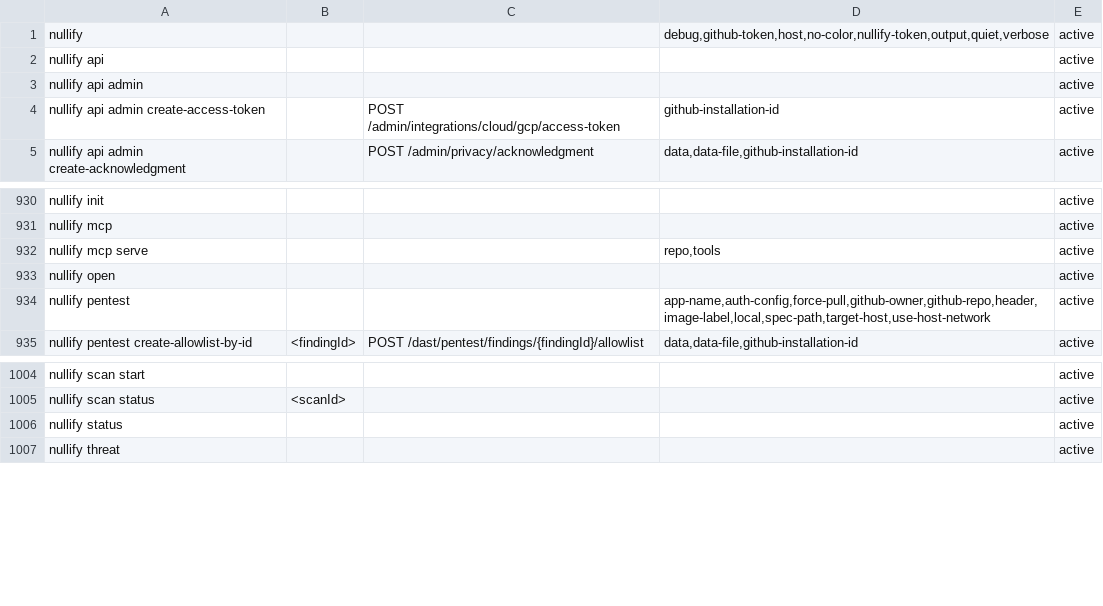
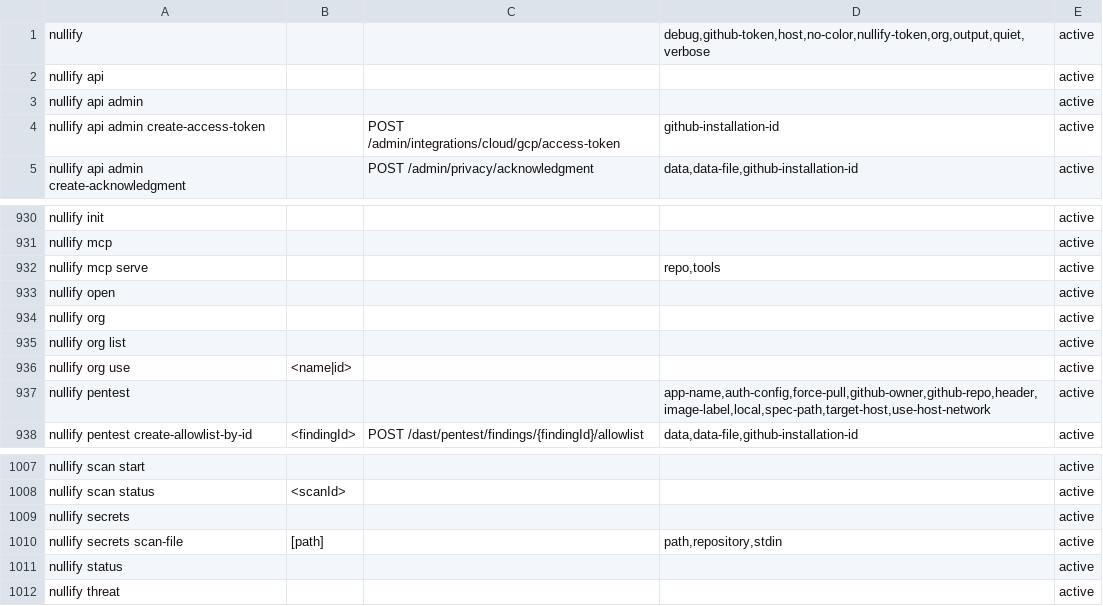
Before and after one commit to Nullify-Platform/cli, a TSV file: spec/command-surface.tsv, drawn as a sheet; only a part is shown, gaps mark what is left out.

Commit message:
fix(cli): [FDE-2950] validate the combined CLI and MCP surfaces

```diff
--- a/spec/command-surface.tsv
+++ b/spec/command-surface.tsv
@@ -1,2 +1,2 @@
-nullify			debug,github-token,host,no-color,nullify-token,output,quiet,verbose	active
+nullify			debug,github-token,host,no-color,nullify-token,org,output,quiet,verbose	active
 nullify api				active
@@ -933,2 +933,5 @@ nullify mcp serve			repo,tools	active
 nullify open				active
+nullify org				active
+nullify org list				active
+nullify org use	<name|id>			active
 nullify pentest			app-name,auth-config,force-pull,github-owner,github-repo,header,image-label,local,spec-path,target-host,use-host-network	active
@@ -1005,2 +1008,4 @@ nullify scan start				active
 nullify scan status	<scanId>			active
+nullify secrets				active
+nullify secrets scan-file	[path]		path,repository,stdin	active
 nullify status				active
```
Also changed, not shown: spec/mcp-tools.tsv, 3 other files.
